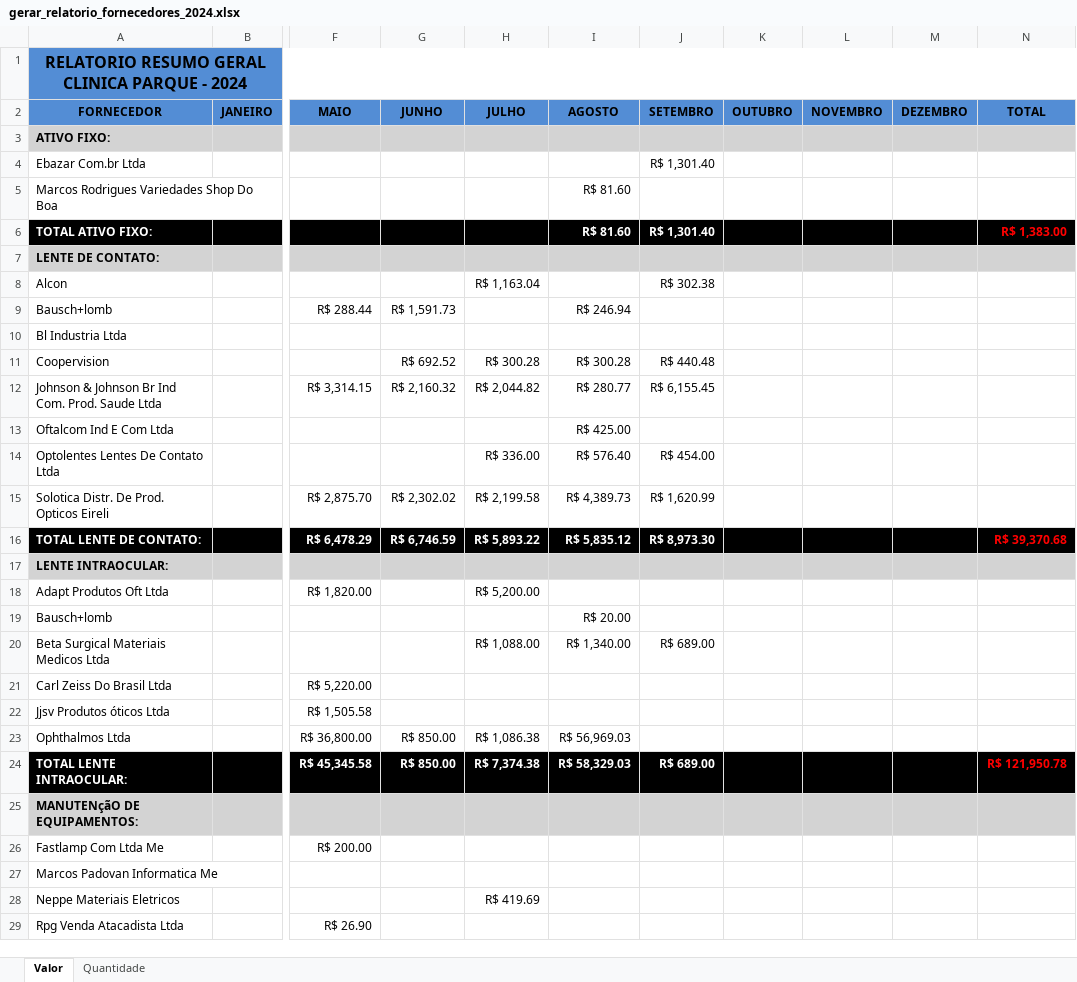
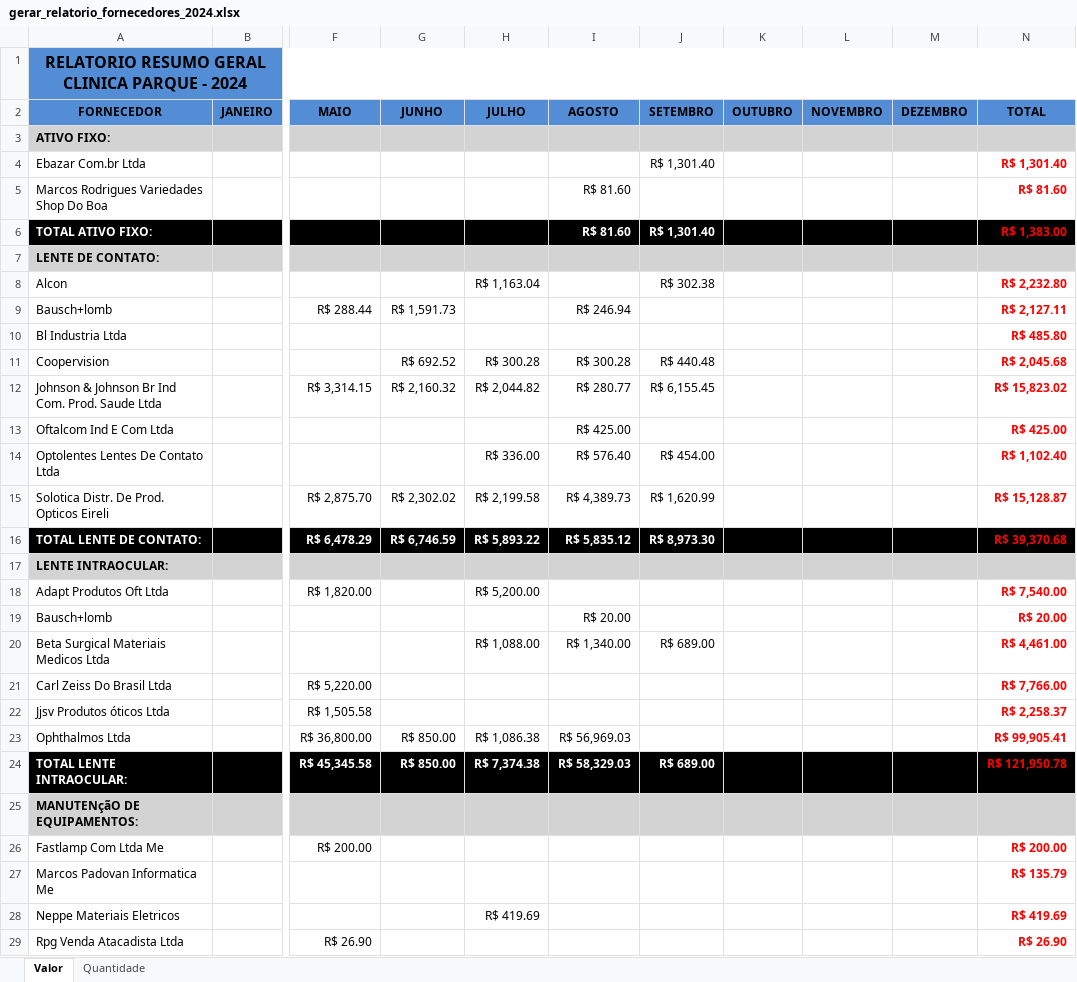
Before and after one commit to KaiqueWalkerRodrigues/GRNacoes, an Excel workbook: compras/gerar_relatorio_fornecedores_2024.xlsx, sheet Valor, drawn as a sheet; only a part is shown, gaps mark what is left out; values as stored, in another font and other column widths than the file's, no borders; the diff covers the shown part only; the diff names each change by its address in the sheet, - before the commit and + after, or states it on an @@ line.

```diff
--- a/compras/gerar_relatorio_fornecedores_2024.xlsx (sheet Valor)
+++ b/compras/gerar_relatorio_fornecedores_2024.xlsx (sheet Valor)
-N4 (TOTAL): (empty)
+N4 (TOTAL): R$ 1,301.40
-N5 (TOTAL): (empty)
+N5 (TOTAL): R$ 81.60
-N8 (TOTAL): (empty)
+N8 (TOTAL): R$ 2,232.80
-N9 (TOTAL): (empty)
+N9 (TOTAL): R$ 2,127.11
-N10 (TOTAL): (empty)
+N10 (TOTAL): R$ 485.80
-N11 (TOTAL): (empty)
+N11 (TOTAL): R$ 2,045.68
-N12 (TOTAL): (empty)
+N12 (TOTAL): R$ 15,823.02
-N13 (TOTAL): (empty)
+N13 (TOTAL): R$ 425.00
-N14 (TOTAL): (empty)
+N14 (TOTAL): R$ 1,102.40
-N15 (TOTAL): (empty)
+N15 (TOTAL): R$ 15,128.87
-N18 (TOTAL): (empty)
+N18 (TOTAL): R$ 7,540.00
-N19 (TOTAL): (empty)
+N19 (TOTAL): R$ 20.00
-N20 (TOTAL): (empty)
+N20 (TOTAL): R$ 4,461.00
-N21 (TOTAL): (empty)
+N21 (TOTAL): R$ 7,766.00
-N22 (TOTAL): (empty)
+N22 (TOTAL): R$ 2,258.37
-N23 (TOTAL): (empty)
+N23 (TOTAL): R$ 99,905.41
-N26 (TOTAL): (empty)
+N26 (TOTAL): R$ 200.00
-N27 (TOTAL): (empty)
+N27 (TOTAL): R$ 135.79
-N28 (TOTAL): (empty)
+N28 (TOTAL): R$ 419.69
-N29 (TOTAL): (empty)
+N29 (TOTAL): R$ 26.90
```
Also changed, not shown: 2 added rows, 2 removed rows and 115 edited cells elsewhere in this sheet, sheet Quantidade, compras/gerar_relatorio_categorias_2024.xlsx, financeiro/resumo_campanha_64.xlsx, 19 other files.
